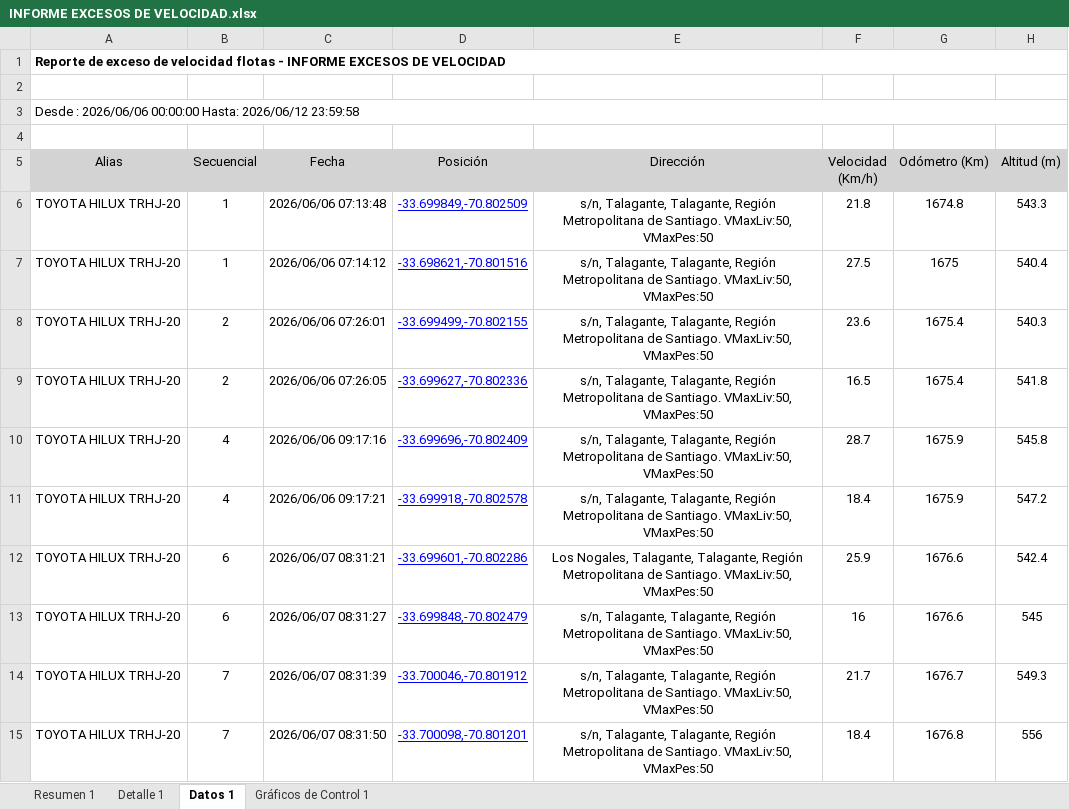
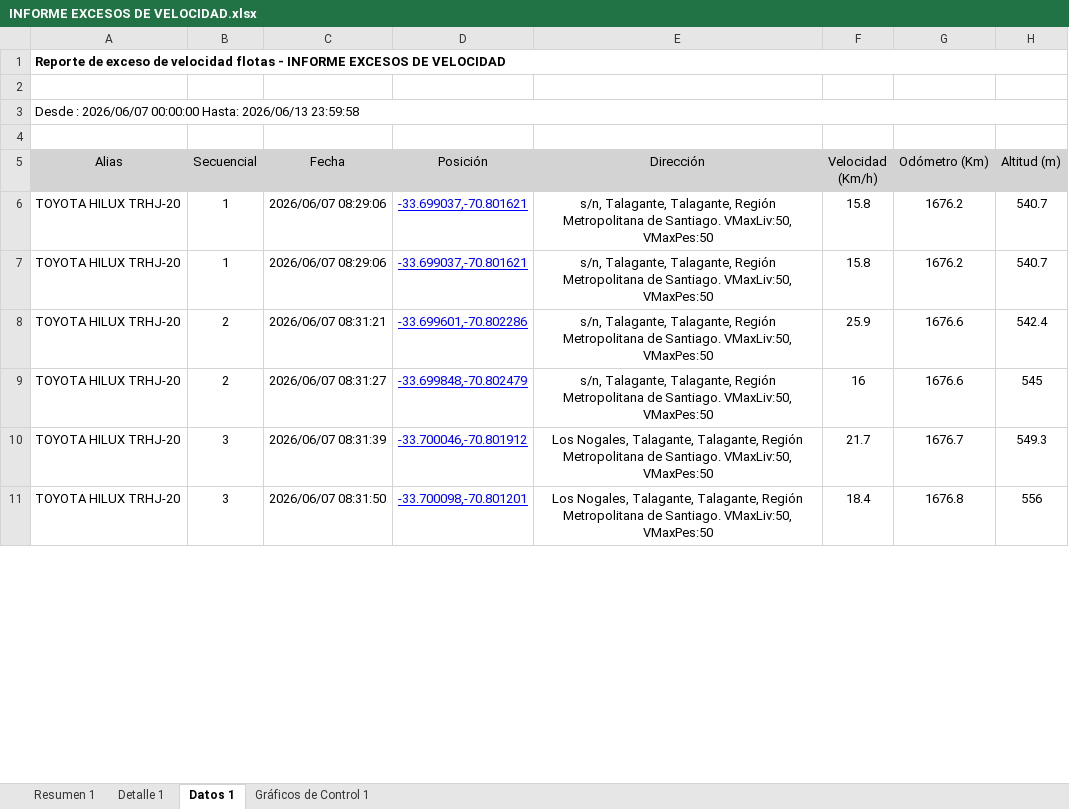
Before and after one commit to WurfelSPA/tracklink-santamarta, an Excel workbook: INFORME EXCESOS DE VELOCIDAD.xlsx, sheet Datos 1, drawn as a sheet; only a part is shown; values as stored, in another font and other column widths than the file's, no borders; table styles not drawn; removed rows and columns are numbered as before the commit, all else as after; the diff covers the shown part only; the diff names each change by its address in the sheet, - before the commit and + after, or states it on an @@ line.

```diff
--- a/INFORME EXCESOS DE VELOCIDAD.xlsx (sheet Datos 1)
+++ b/INFORME EXCESOS DE VELOCIDAD.xlsx (sheet Datos 1)
-A3 (Alias): Desde : 2026/06/06 00:00:00 Hasta: 2026/06/12 23:59:58
+A3 (Alias): Desde : 2026/06/07 00:00:00 Hasta: 2026/06/13 23:59:58
-row 6: TOYOTA HILUX TRHJ-20 | 1 | 2026/06/06 07:13:48 | -33.699849,-70.802509 | s/n, Talagante, Talagante, Región Metropolitana de Santiago. VMaxLiv:50, VMaxPes:50 | 21.8 | 1674.8 | 543.3
-row 7: TOYOTA HILUX TRHJ-20 | 1 | 2026/06/06 07:14:12 | -33.698621,-70.801516 | s/n, Talagante, Talagante, Región Metropolitana de Santiago. VMaxLiv:50, VMaxPes:50 | 27.5 | 1675 | 540.4
-row 8: TOYOTA HILUX TRHJ-20 | 2 | 2026/06/06 07:26:01 | -33.699499,-70.802155 | s/n, Talagante, Talagante, Región Metropolitana de Santiago. VMaxLiv:50, VMaxPes:50 | 23.6 | 1675.4 | 540.3
-row 9: TOYOTA HILUX TRHJ-20 | 2 | 2026/06/06 07:26:05 | -33.699627,-70.802336 | s/n, Talagante, Talagante, Región Metropolitana de Santiago. VMaxLiv:50, VMaxPes:50 | 16.5 | 1675.4 | 541.8
-row 10: TOYOTA HILUX TRHJ-20 | 4 | 2026/06/06 09:17:16 | -33.699696,-70.802409 | s/n, Talagante, Talagante, Región Metropolitana de Santiago. VMaxLiv:50, VMaxPes:50 | 28.7 | 1675.9 | 545.8
-row 11: TOYOTA HILUX TRHJ-20 | 4 | 2026/06/06 09:17:21 | -33.699918,-70.802578 | s/n, Talagante, Talagante, Región Metropolitana de Santiago. VMaxLiv:50, VMaxPes:50 | 18.4 | 1675.9 | 547.2
+row 6: TOYOTA HILUX TRHJ-20 | 1 | 2026/06/07 08:29:06 | -33.699037,-70.801621 | s/n, Talagante, Talagante, Región Metropolitana de Santiago. VMaxLiv:50, VMaxPes:50 | 15.8 | 1676.2 | 540.7
+row 7: TOYOTA HILUX TRHJ-20 | 1 | 2026/06/07 08:29:06 | -33.699037,-70.801621 | s/n, Talagante, Talagante, Región Metropolitana de Santiago. VMaxLiv:50, VMaxPes:50 | 15.8 | 1676.2 | 540.7
-B8:B9 (Secuencial): 6
+B8:B9 (Secuencial): 2
-E8 (Dirección): Los Nogales, Talagante, Talagante,…
+E8 (Dirección): s/n, Talagante, Talagante,…
-B10:B11 (Secuencial): 7
+B10:B11 (Secuencial): 3
-E10:E11 (Dirección): s/n, Talagante, Talagante,…
+E10:E11 (Dirección): Los Nogales, Talagante, Talagante,…
```
Also changed, not shown: 50 added rows, 44 removed rows and 1145 edited cells elsewhere in this sheet, sheet Detalle 1, sheet Resumen 1.
